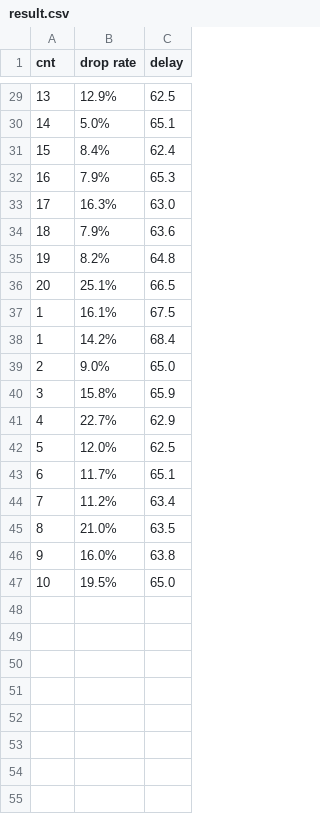
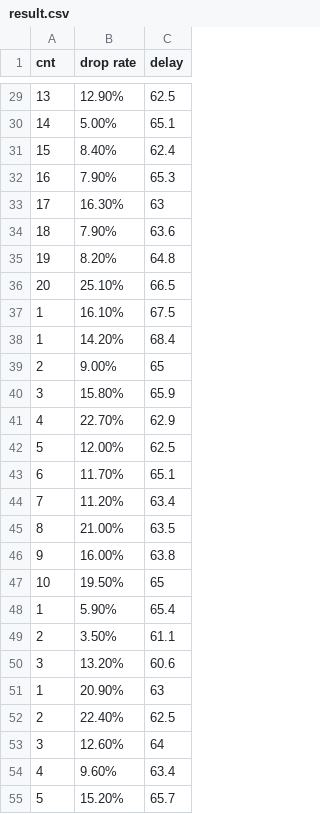
Before and after one commit to sq591442679/emulator, a CSV file: results/lightweight:ospf/0.05/result.csv, drawn as a sheet; only a part is shown, gaps mark what is left out; the diff covers the shown part only.

Commit message:
lightweight results of drop rate and delay, no overhead

```diff
--- a/results/lightweight:ospf/0.05/result.csv
+++ b/results/lightweight:ospf/0.05/result.csv
@@ -29,19 +29,27 @@ cnt,drop rate,delay
-13,12.9%,62.5
-14,5.0%,65.1
-15,8.4%,62.4
-16,7.9%,65.3
-17,16.3%,63.0
-18,7.9%,63.6
-19,8.2%,64.8
-20,25.1%,66.5
-1,16.1%,67.5
-1,14.2%,68.4
-2,9.0%,65.0
-3,15.8%,65.9
-4,22.7%,62.9
-5,12.0%,62.5
-6,11.7%,65.1
-7,11.2%,63.4
-8,21.0%,63.5
-9,16.0%,63.8
-10,19.5%,65.0
+13,12.90%,62.5
+14,5.00%,65.1
+15,8.40%,62.4
+16,7.90%,65.3
+17,16.30%,63
+18,7.90%,63.6
+19,8.20%,64.8
+20,25.10%,66.5
+1,16.10%,67.5
+1,14.20%,68.4
+2,9.00%,65
+3,15.80%,65.9
+4,22.70%,62.9
+5,12.00%,62.5
+6,11.70%,65.1
+7,11.20%,63.4
+8,21.00%,63.5
+9,16.00%,63.8
+10,19.50%,65
+1,5.90%,65.4
+2,3.50%,61.1
+3,13.20%,60.6
+1,20.90%,63
+2,22.40%,62.5
+3,12.60%,64
+4,9.60%,63.4
+5,15.20%,65.7
```
Also changed, not shown: 4 added rows and 32 edited cells elsewhere in this file, 9 other files.
